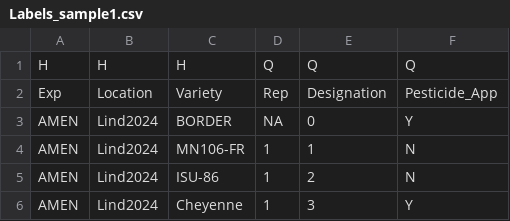
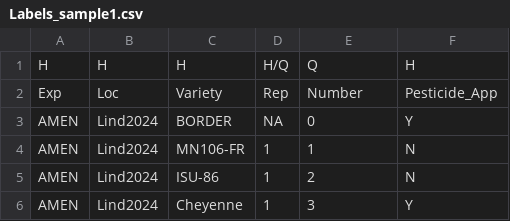
Before and after one commit to JeffLepp/LabelGen, a CSV file: Labels_sample1.csv, drawn as a sheet; only a part is shown.

```diff
--- a/Labels_sample1.csv
+++ b/Labels_sample1.csv
@@ -1,3 +1,3 @@
-H,H,H,Q,Q,Q
-Exp,Location,Variety,Rep,Designation,Pesticide_App
+H,H,H,H/Q,Q,H
+Exp,Loc,Variety,Rep,Number,Pesticide_App
 AMEN,Lind2024,BORDER,NA,0,Y
```
Also changed, not shown: 16 other files.
